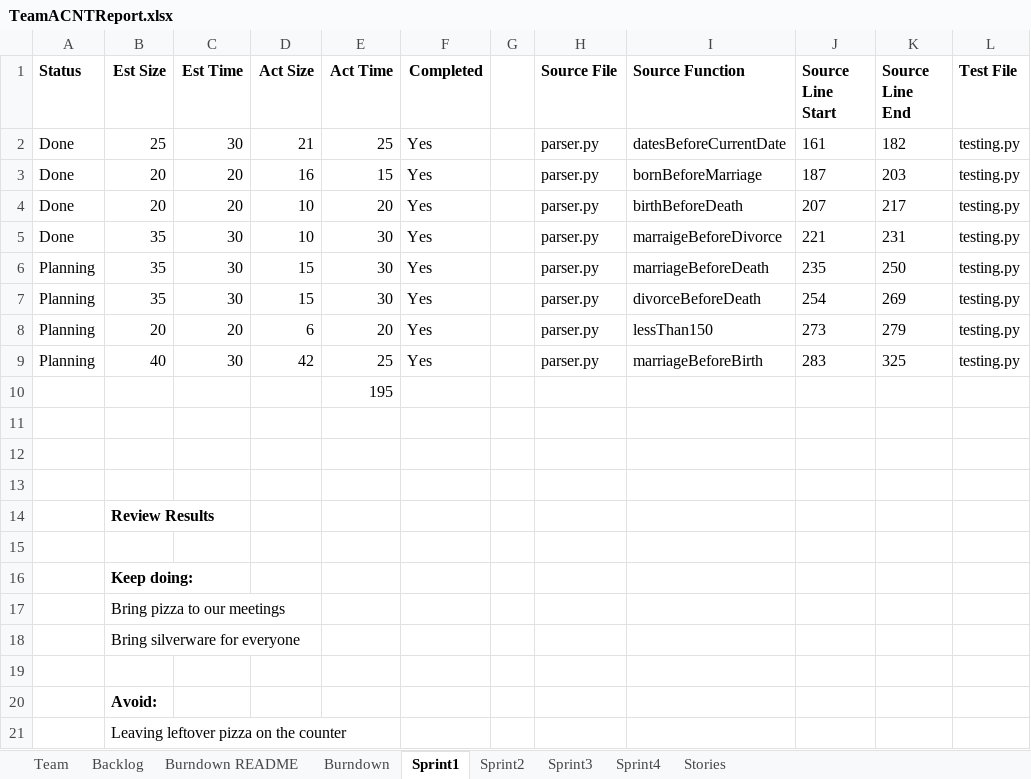
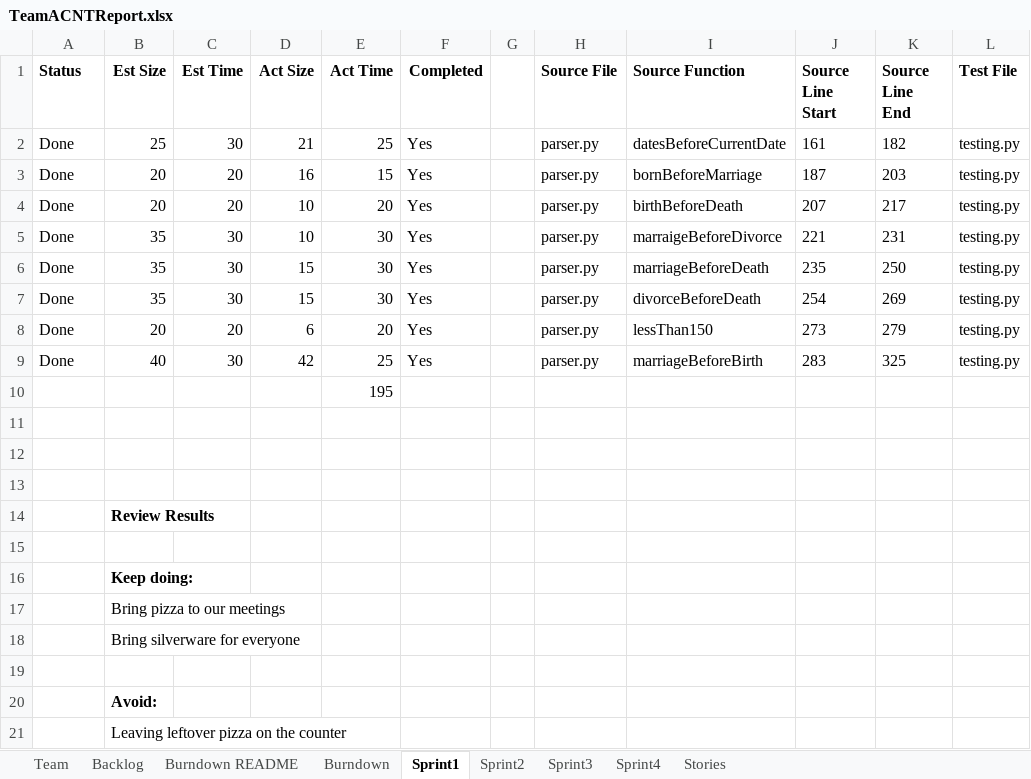
Before and after one commit to tmcshea/555project, an Excel workbook: TeamACNTReport.xlsx, sheet Sprint1, drawn as a sheet; only a part is shown; values as stored, in another font and other column widths than the file's, no borders; the diff names each change by its address in the sheet, - before the commit and + after, or states it on an @@ line.

Commit message:
final sprint3 commit

```diff
--- a/TeamACNTReport.xlsx (sheet Sprint1)
+++ b/TeamACNTReport.xlsx (sheet Sprint1)
-A6:A9 (Status): Planning
+A6:A9 (Status): Done
```
Also changed, not shown: sheet Sprint3, sheet Sprint2, sheet Sprint4, sheet Backlog, sheet Burndown, sheet Burndown README, charts or pictures, 1 other file.
